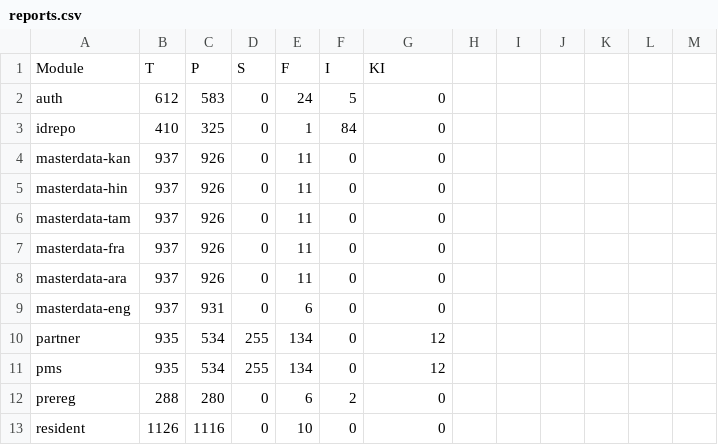
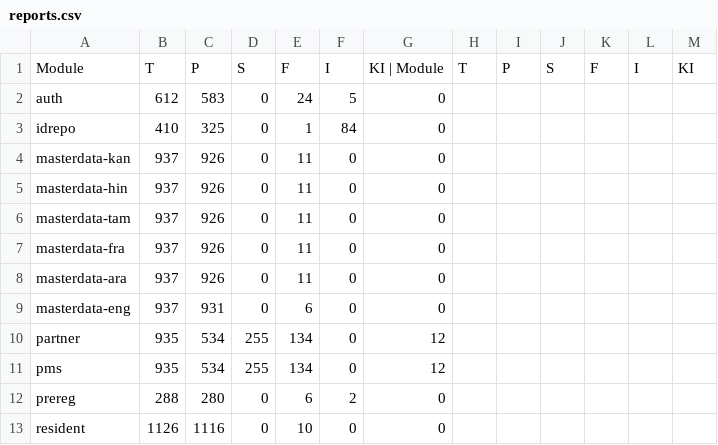
Before and after one commit to shubham17998/minio-report-tracker, a CSV file: minio-report-tracker/spreadsheet/reports.csv, drawn as a sheet.

Commit message:
Update reports.csv

```diff
--- a/minio-report-tracker/spreadsheet/reports.csv
+++ b/minio-report-tracker/spreadsheet/reports.csv
@@ -1,2 +1,2 @@
-Module,T,P,S,F,I,KI
+Module,T,P,S,F,I,KI  |  Module,T,P,S,F,I,KI
 auth,612,583,0,24,5,0
```
